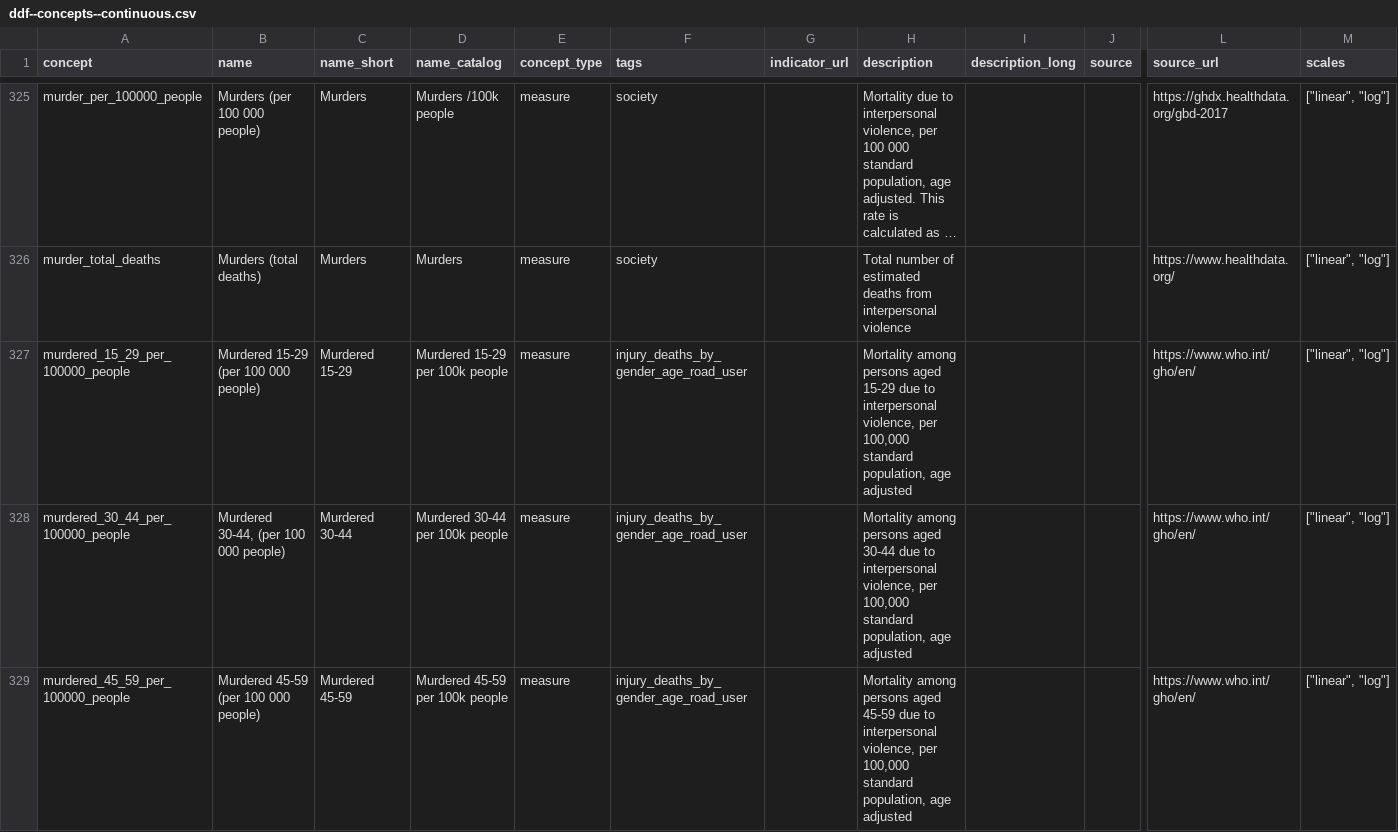
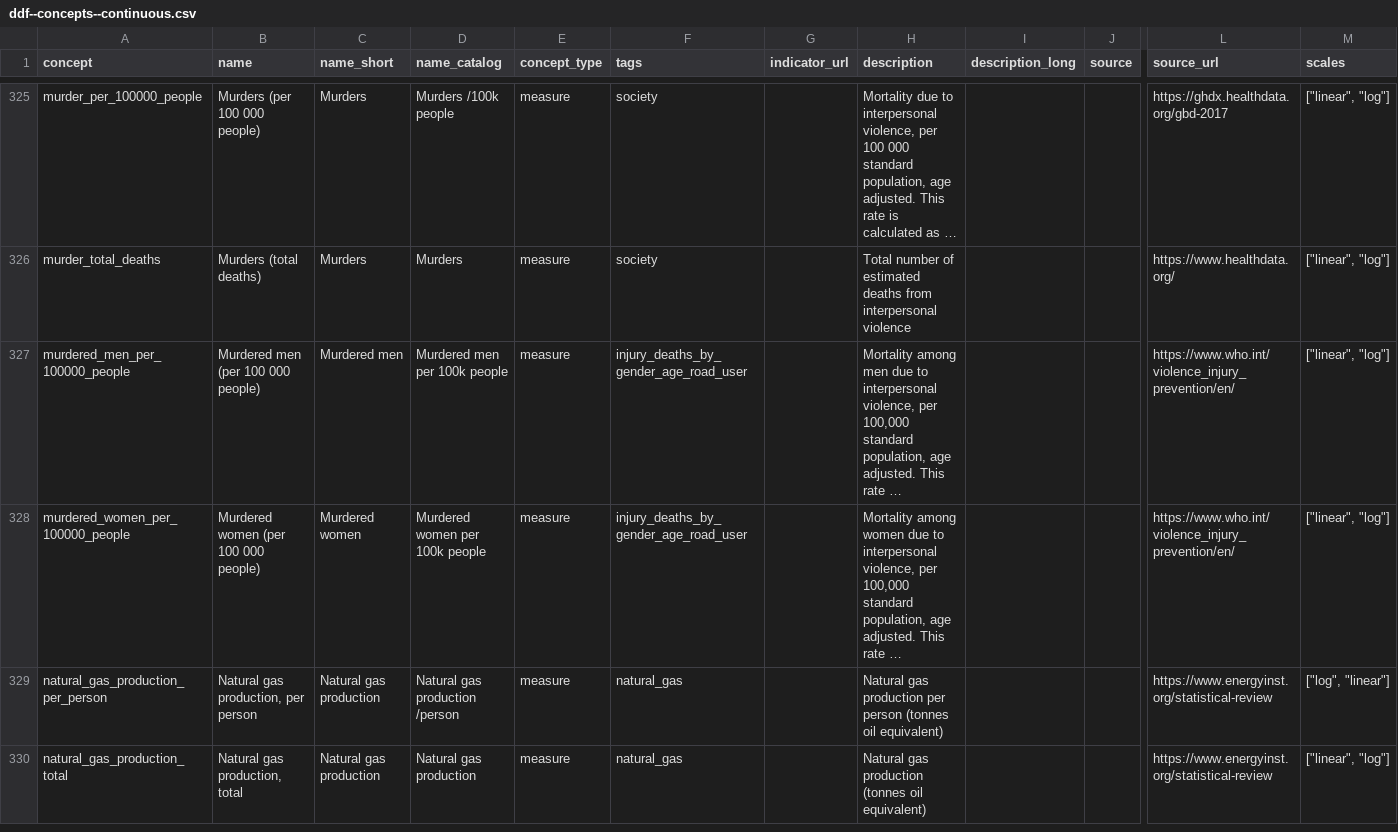
Before and after one commit to open-numbers/ddf--gapminder--ontology, a CSV file: ddf--concepts--continuous.csv, drawn as a sheet; only a part is shown, gaps mark what is left out; the shorter side is filled out with more unchanged rows; long unchanged cells end in …; rows hold the shown columns only; the diff covers the shown part only; the diff names each change by its address in the sheet, - before the commit and + after, or states it on an @@ line.

Commit message:
remove murdered / traffic deaths by age groups

```diff
--- a/ddf--concepts--continuous.csv
+++ b/ddf--concepts--continuous.csv
-row 327: murdered_15_29_per_100000_people | Murdered 15-29 (per 100 000 people) | Murdered 15-29 | Murdered 15-29 per 100k people | measure | injury_deaths_by_gender_age_road_user |  | Mortality among persons aged 15-29 due to interpersonal violence, per 100,000 standard population, age adjusted |  |  | https://www.who.int/gho/en/ | ["linear", "log"]
-row 328: murdered_30_44_per_100000_people | Murdered 30-44, (per 100 000 people) | Murdered 30-44 | Murdered 30-44 per 100k people | measure | injury_deaths_by_gender_age_road_user |  | Mortality among persons aged 30-44 due to interpersonal violence, per 100,000 standard population, age adjusted |  |  | https://www.who.int/gho/en/ | ["linear", "log"]
-row 329: murdered_45_59_per_100000_people | Murdered 45-59 (per 100 000 people) | Murdered 45-59 | Murdered 45-59 per 100k people | measure | injury_deaths_by_gender_age_road_user |  | Mortality among persons aged 45-59 due to interpersonal violence, per 100,000 standard population, age adjusted |  |  | https://www.who.int/gho/en/ | ["linear", "log"]
```
Also changed, not shown: 7 removed rows elsewhere in this file.
